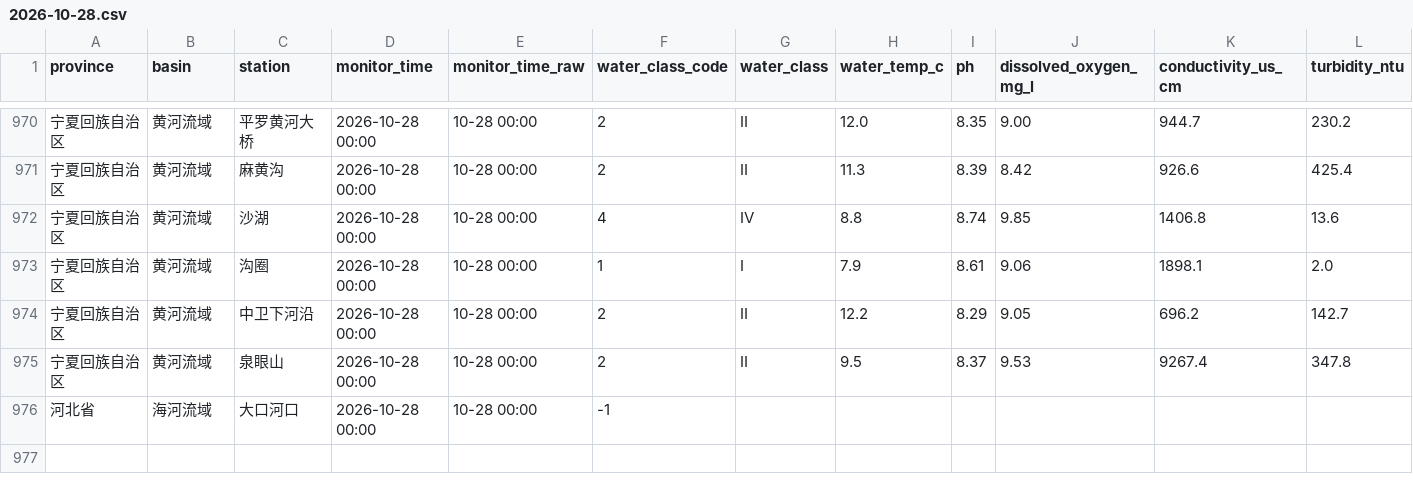
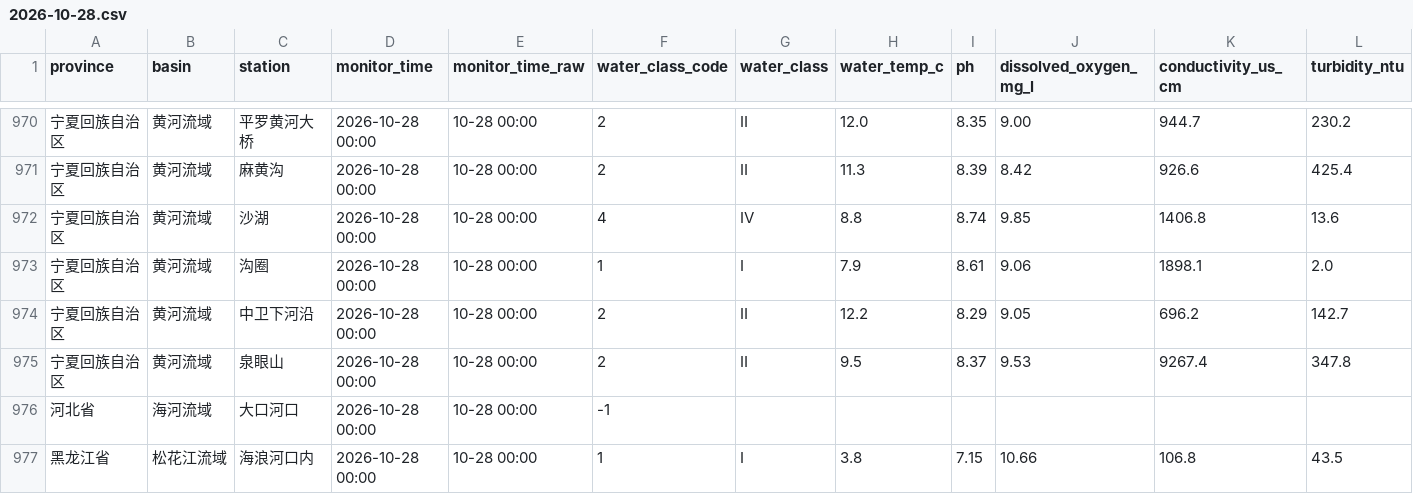
Before and after one commit to wenxizhang0919/cn-data-timemachine, a CSV file: data/raw/weather/cn_surface_water_quality/2026-10/2026-10-28.csv, drawn as a sheet; only a part is shown, gaps mark what is left out; rows hold the shown columns only; the diff names each change by its address in the sheet, - before the commit and + after, or states it on an @@ line.

```diff
--- a/data/raw/weather/cn_surface_water_quality/2026-10/2026-10-28.csv
+++ b/data/raw/weather/cn_surface_water_quality/2026-10/2026-10-28.csv
+row 977: 黑龙江省 | 松花江流域 | 海浪河口内 | 2026-10-28 00:00 | 10-28 00:00 | 1 | Ⅰ | 3.8 | 7.15 | 10.66 | 106.8 | 43.5
```
Also changed, not shown: 2 other files.
